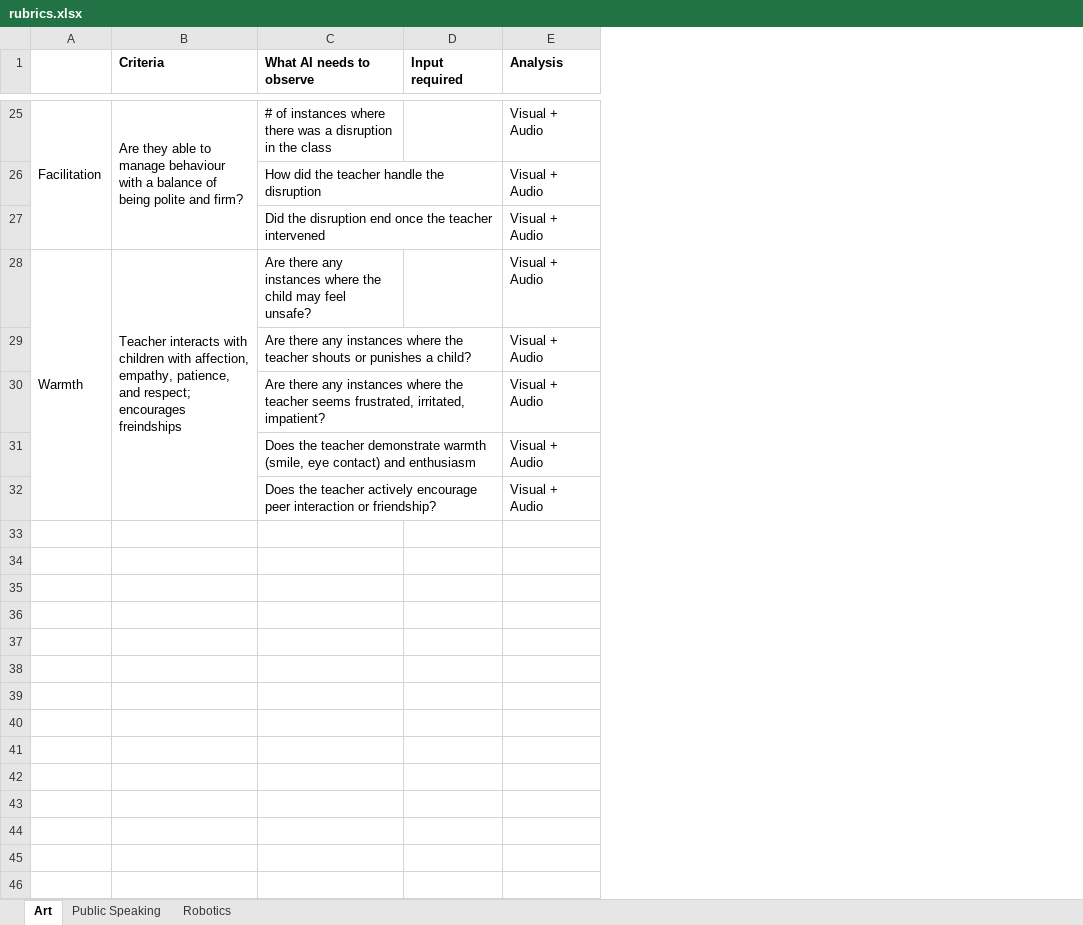
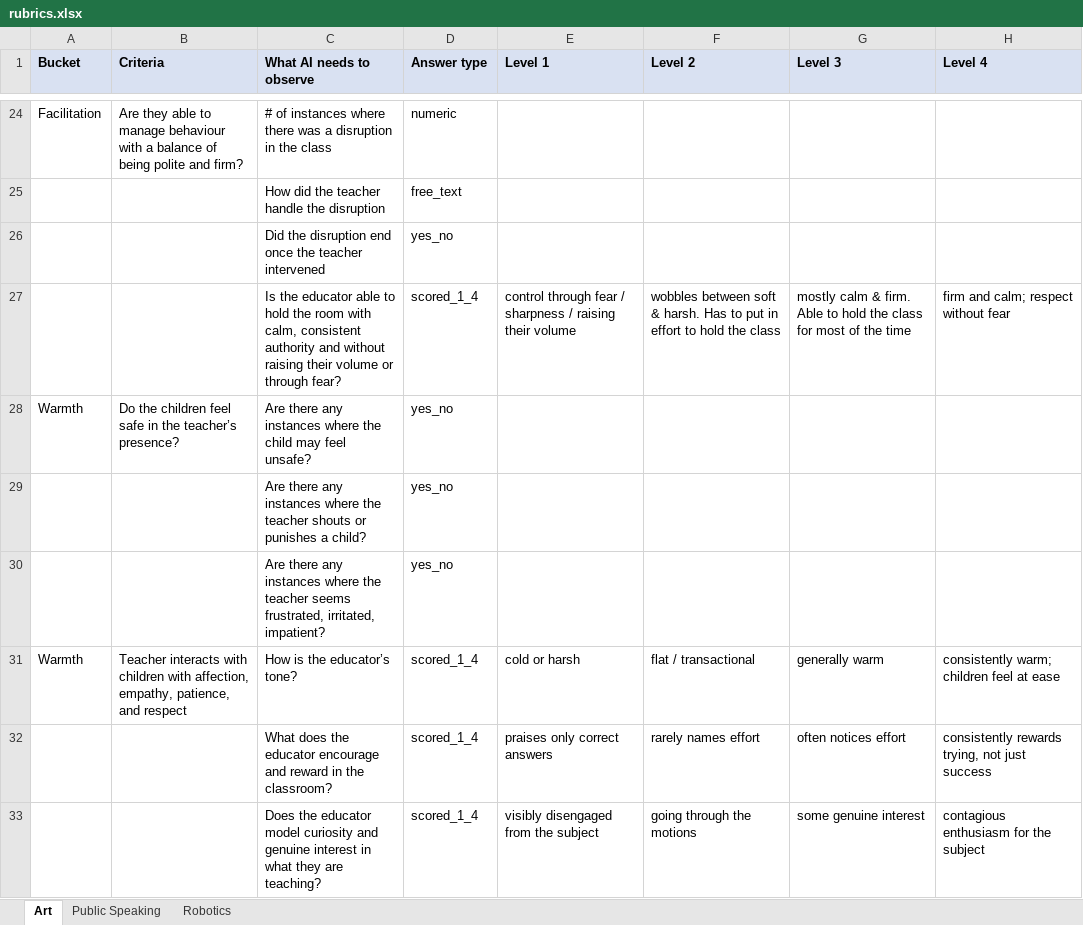
Before and after one commit to ayushreegupta-maker/teacher-quality-monitoring, an Excel workbook: prompts/rubrics.xlsx, sheet Art, drawn as a sheet; only a part is shown, gaps mark what is left out; values as stored, in another font and other column widths than the file's, no borders; charts and pictures not drawn; removed rows and columns are numbered as before the commit, all else as after; the diff covers the shown part only; the diff names each change by its address in the sheet, - before the commit and + after, or states it on an @@ line.

```diff
--- a/prompts/rubrics.xlsx (sheet Art)
+++ b/prompts/rubrics.xlsx (sheet Art)
-column D (Input required), empty
-column E (Analysis), rows 25-32: all Visual + Audio
+column D (Answer type), rows 24-26: numeric | free_text | yes_no; rows 28-30: all yes_no; rows 32-33: scored_1_4 | scored_1_4
+column E (Level 1), rows 32-33: praises only correct answers | visibly disengaged from the subject
+column F (Level 2), rows 32-33: rarely names effort | going through the motions
+column G (Level 3), rows 32-33: often notices effort | some genuine interest
+column H (Level 4), rows 32-33: consistently rewards trying, not just success | contagious enthusiasm for the subject
-A1: (empty)
+A1: Bucket
-A1:C1 fill: none
+A1:C1 fill: #D9E1F2
-A25:A27 merged
-B25:B27 merged
+row 27:  |  | Is the educator able to hold the room with calm, consistent authority and without raising their volume or through fear? | scored_1_4 | control through fear / sharpness / raising their volume | wobbles between soft & harsh. Has to put in effort to hold the class | mostly calm & firm. Able to hold the class for most of the time | firm and calm; respect without fear
-A28:A32 merged
-B28 (Criteria): Teacher interacts with children with affection, empathy, patience, and respect; encourages freindships
+B28 (Criteria): Do the children feel safe in the teacher’s presence?
-B28:B32 merged
+row 31: Warmth | Teacher interacts with children with affection, empathy, patience, and respect | How is the educator’s tone? | scored_1_4 | cold or harsh | flat / transactional | generally warm | consistently warm; children feel at ease
-C32 (What AI needs to observe): Does the teacher demonstrate warmth (smile, eye contact) and enthusiasm
+C32 (What AI needs to observe): What does the educator encourage and reward in the classroom?
-C33 (What AI needs to observe): Does the teacher actively encourage peer interaction or friendship?
+C33 (What AI needs to observe): Does the educator model curiosity and genuine interest in what they are teaching?
```
Also changed, not shown: 1 added row, 2 removed rows, 9 edited cells and merged cells elsewhere in this sheet, sheet Public Speaking, sheet Robotics, charts or pictures, data/tqm_answers.xlsx, 11 other files.
